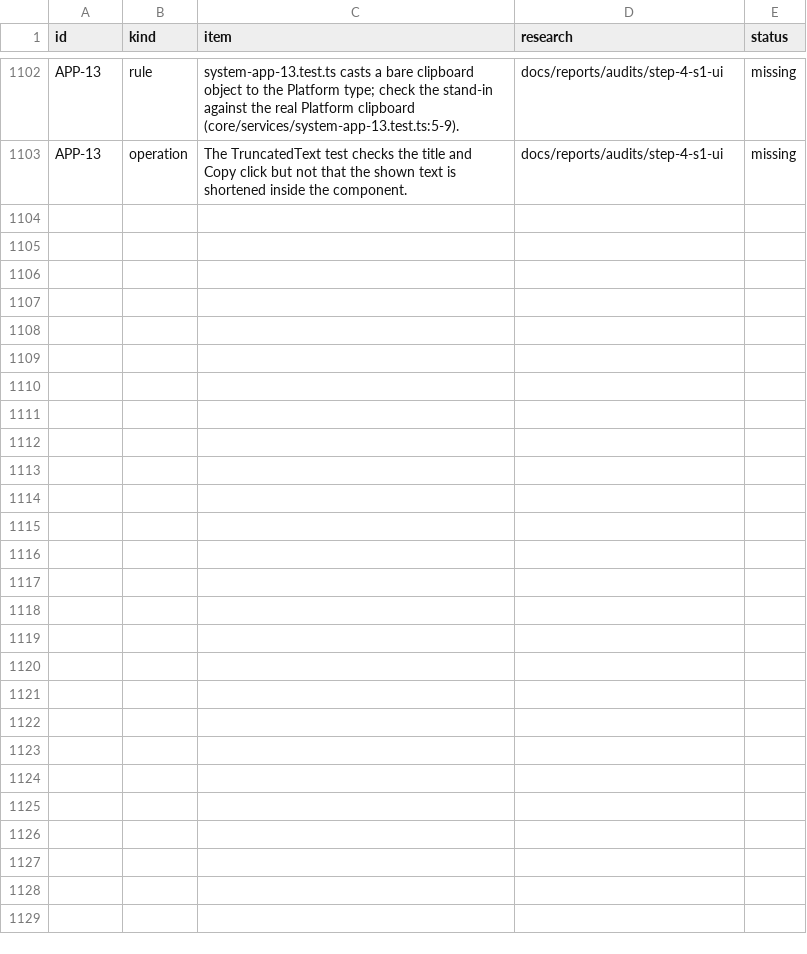
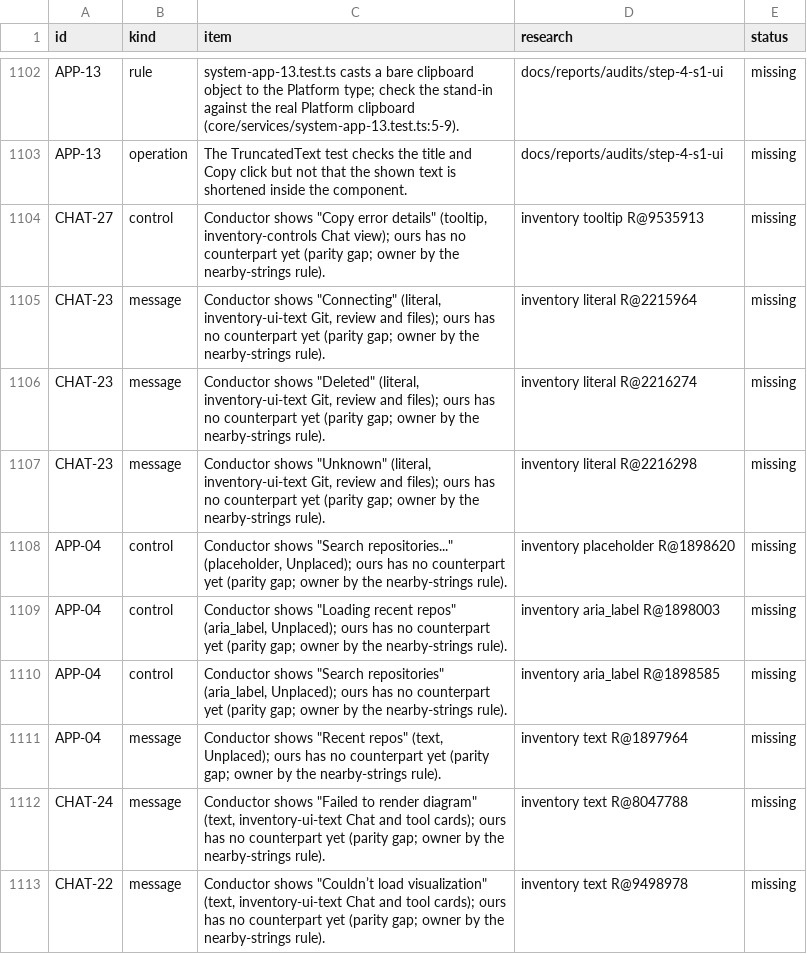
Before and after one commit to jahala/conducted, a TSV file: docs/plans/items/ui.tsv, drawn as a sheet; only a part is shown, gaps mark what is left out; the diff names each change by its address in the sheet, - before the commit and + after, or states it on an @@ line.

```diff
--- a/docs/plans/items/ui.tsv
+++ b/docs/plans/items/ui.tsv
+row 1104: CHAT-27 | control | Conductor shows "Copy error details" (tooltip, inventory-controls Chat view); ours has no counterpart yet (parity gap; owner by the nearby-strings rule). | inventory tooltip R@9535913 | missing
+row 1105: CHAT-23 | message | Conductor shows "Connecting" (literal, inventory-ui-text Git, review and files); ours has no counterpart yet (parity gap; owner by the nearby-strings rule). | inventory literal R@2215964 | missing
+row 1106: CHAT-23 | message | Conductor shows "Deleted" (literal, inventory-ui-text Git, review and files); ours has no counterpart yet (parity gap; owner by the nearby-strings rule). | inventory literal R@2216274 | missing
+row 1107: CHAT-23 | message | Conductor shows "Unknown" (literal, inventory-ui-text Git, review and files); ours has no counterpart yet (parity gap; owner by the nearby-strings rule). | inventory literal R@2216298 | missing
+row 1108: APP-04 | control | Conductor shows "Search repositories..." (placeholder, Unplaced); ours has no counterpart yet (parity gap; owner by the nearby-strings rule). | inventory placeholder R@1898620 | missing
+row 1109: APP-04 | control | Conductor shows "Loading recent repos" (aria_label, Unplaced); ours has no counterpart yet (parity gap; owner by the nearby-strings rule). | inventory aria_label R@1898003 | missing
+row 1110: APP-04 | control | Conductor shows "Search repositories" (aria_label, Unplaced); ours has no counterpart yet (parity gap; owner by the nearby-strings rule). | inventory aria_label R@1898585 | missing
+row 1111: APP-04 | message | Conductor shows "Recent repos" (text, Unplaced); ours has no counterpart yet (parity gap; owner by the nearby-strings rule). | inventory text R@1897964 | missing
+row 1112: CHAT-24 | message | Conductor shows "Failed to render diagram" (text, inventory-ui-text Chat and tool cards); ours has no counterpart yet (parity gap; owner by the nearby-strings rule). | inventory text R@8047788 | missing
+row 1113: CHAT-22 | message | Conductor shows "Couldn’t load visualization" (text, inventory-ui-text Chat and tool cards); ours has no counterpart yet (parity gap; owner by the nearby-strings rule). | inventory text R@9498978 | missing
```
Also changed, not shown: 12 other files.
